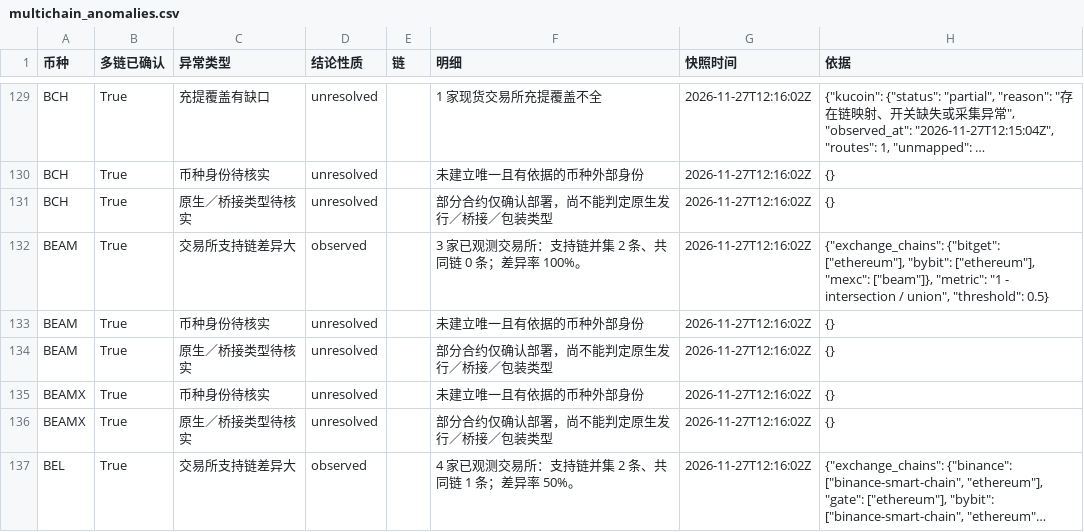
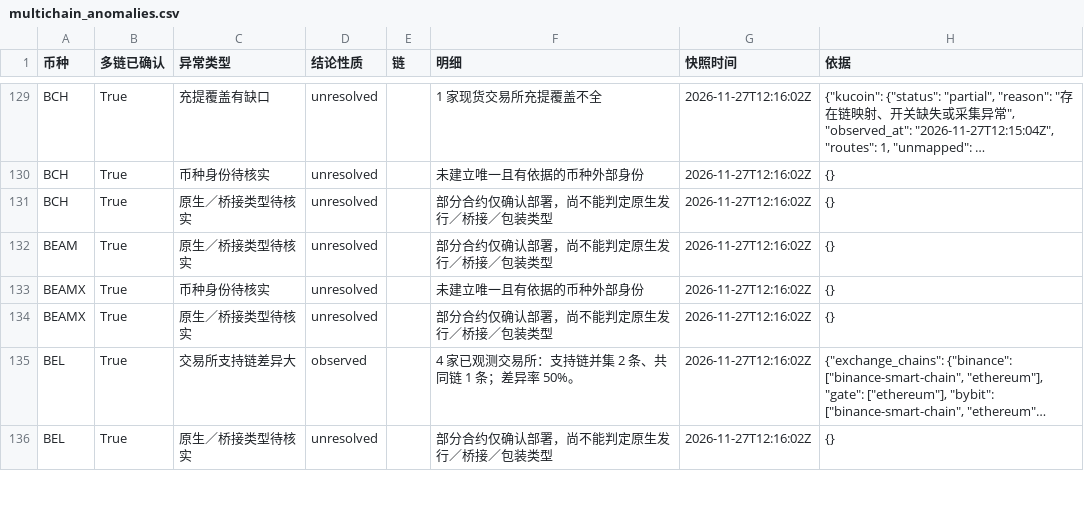
Before and after one commit to mizunoeth-me/tfund_risk_score_dashborad, a CSV file: data/multichain_anomalies.csv, drawn as a sheet; only a part is shown, gaps mark what is left out; the shorter side is filled out with more unchanged rows; long unchanged cells end in …; the diff names each change by its address in the sheet, - before the commit and + after, or states it on an @@ line.

```diff
--- a/data/multichain_anomalies.csv
+++ b/data/multichain_anomalies.csv
-row 132: BEAM | True | 交易所支持链差异大 | observed |  | 3 家已观测交易所：支持链并集 2 条、共同链 0 条；差异率 100%。 | 2026-11-27T12:16:02Z | {"exchange_chains": {"bitget": ["ethereum"], "bybit": ["ethereum"], "mexc": ["beam"]}, "metric": "1 - intersection / union", "threshold": 0.5}
-row 133: BEAM | True | 币种身份待核实 | unresolved |  | 未建立唯一且有依据的币种外部身份 | 2026-11-27T12:16:02Z | {}
```
Also changed, not shown: data/asset_data_gaps.csv, data/multichain_summary.csv, 8 other files.
